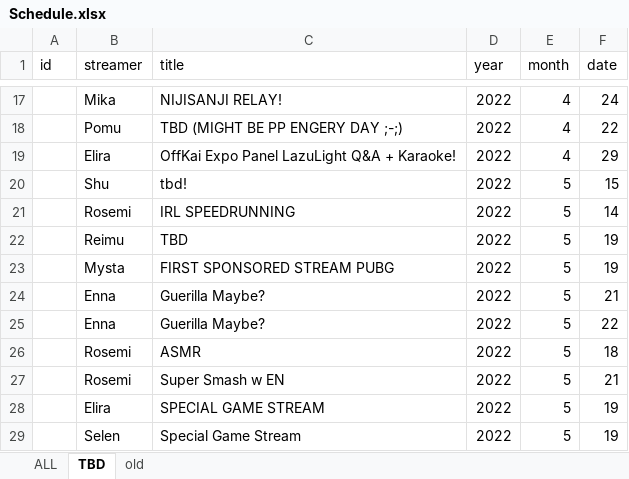
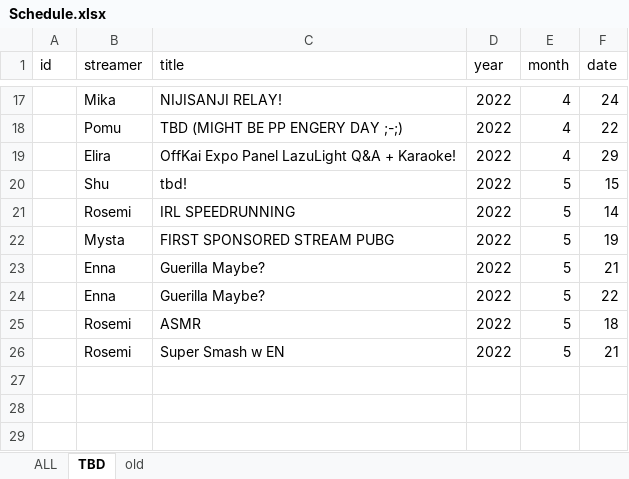
Before and after one commit to v4724/nijisanji-schedule, an Excel workbook: docs/assets/docs/Schedule.xlsx, sheet TBD, drawn as a sheet; only a part is shown, gaps mark what is left out; values as stored, in another font and other column widths than the file's, no borders; charts and pictures not drawn; the diff names each change by its address in the sheet, - before the commit and + after, or states it on an @@ line.

```diff
--- a/docs/assets/docs/Schedule.xlsx (sheet TBD)
+++ b/docs/assets/docs/Schedule.xlsx (sheet TBD)
-row 22:  | Reimu | TBD | 2022 | 5 | 19
-row 28:  | Elira | SPECIAL GAME STREAM | 2022 | 5 | 19
-row 29:  | Selen | Special Game Stream | 2022 | 5 | 19
```
Also changed, not shown: sheet ALL, formulas that keep their value, hidden cells, src/assets/docs/Schedule.xlsx, 7 other files.
